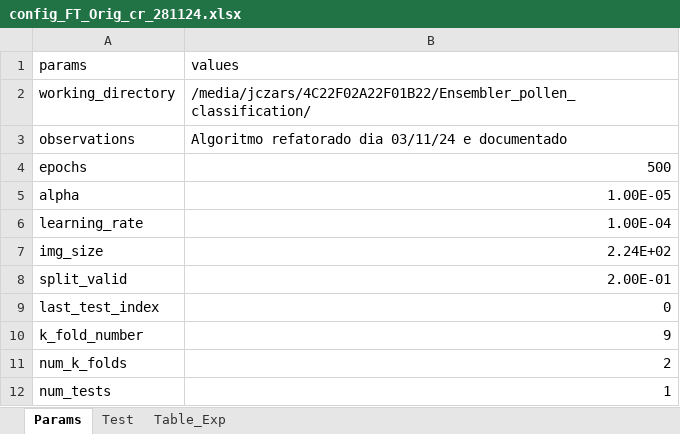
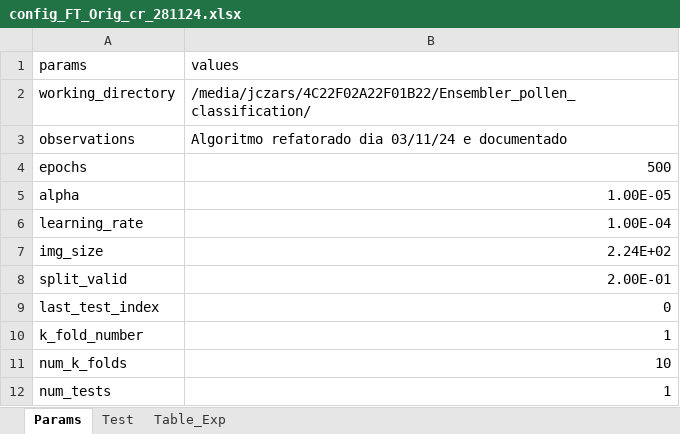
Before and after one commit to jczars/Pollen_classification_view, an Excel workbook: results/phase3/reports_cr_400/config_FT_Orig_cr_281124.xlsx, sheet Params, drawn as a sheet; values as stored, in another font and other column widths than the file's, no borders; the diff names each change by its address in the sheet, - before the commit and + after, or states it on an @@ line.

Commit message:
phase3

```diff
--- a/results/phase3/reports_cr_400/config_FT_Orig_cr_281124.xlsx (sheet Params)
+++ b/results/phase3/reports_cr_400/config_FT_Orig_cr_281124.xlsx (sheet Params)
-B10 (values): 9
+B10 (values): 1
-B11 (values): 2
+B11 (values): 10
```
